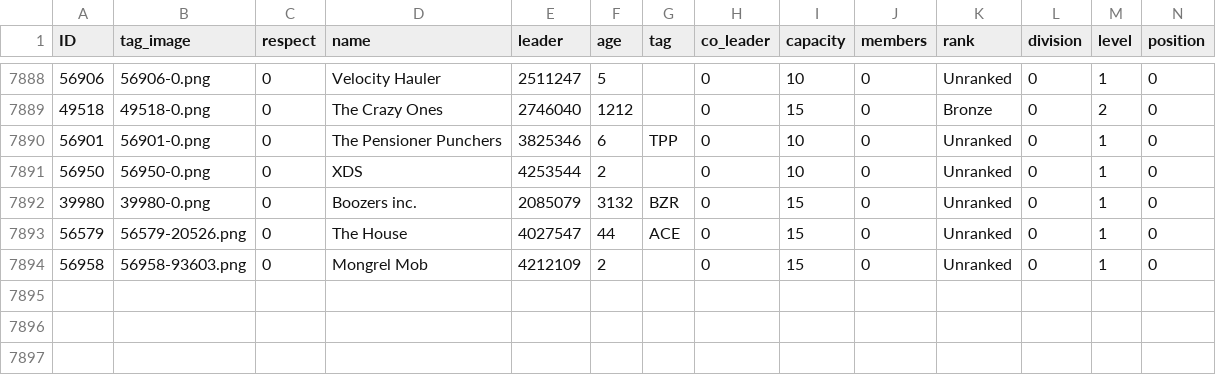
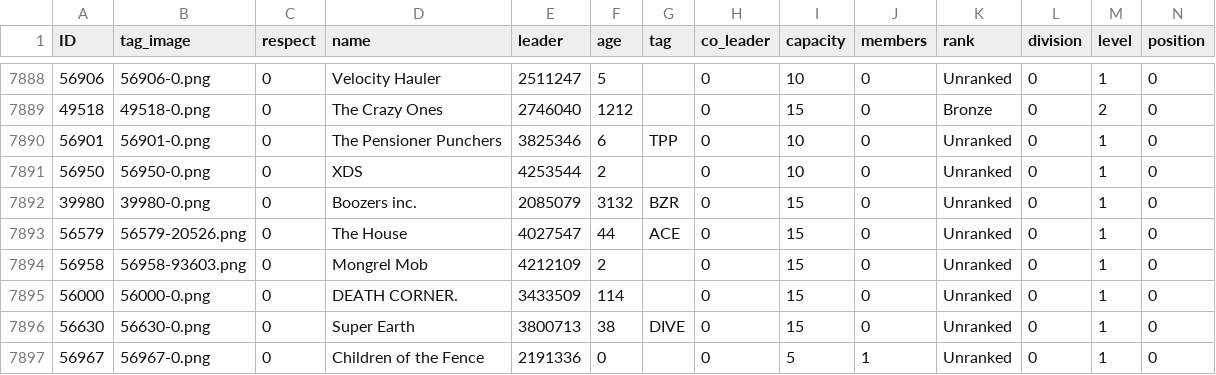
Before and after one commit to algisk/algisk.github.io, a CSV file: deadFacs.csv, drawn as a sheet; only a part is shown, gaps mark what is left out; rows hold the shown columns only; the diff names each change by its address in the sheet, - before the commit and + after, or states it on an @@ line.

```diff
--- a/deadFacs.csv
+++ b/deadFacs.csv
+row 7895: 56000 | 56000-0.png | 0 | DEATH CORNER. | 3433509 | 114 |  | 0 | 15 | 0 | Unranked | 0 | 1 | 0
+row 7896: 56630 | 56630-0.png | 0 | Super Earth | 3800713 | 38 | DIVE | 0 | 15 | 0 | Unranked | 0 | 1 | 0
+row 7897: 56967 | 56967-0.png | 0 | Children of the Fence | 2191336 | 0 |  | 0 | 5 | 1 | Unranked | 0 | 1 | 0
```
Also changed, not shown: 3 other files.
